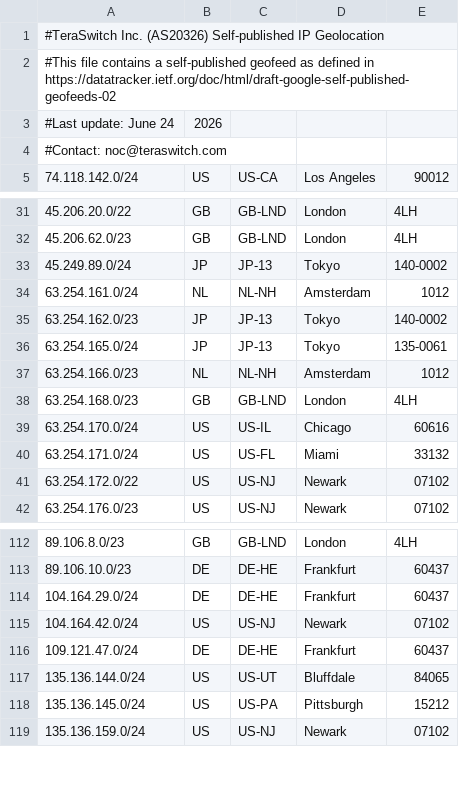
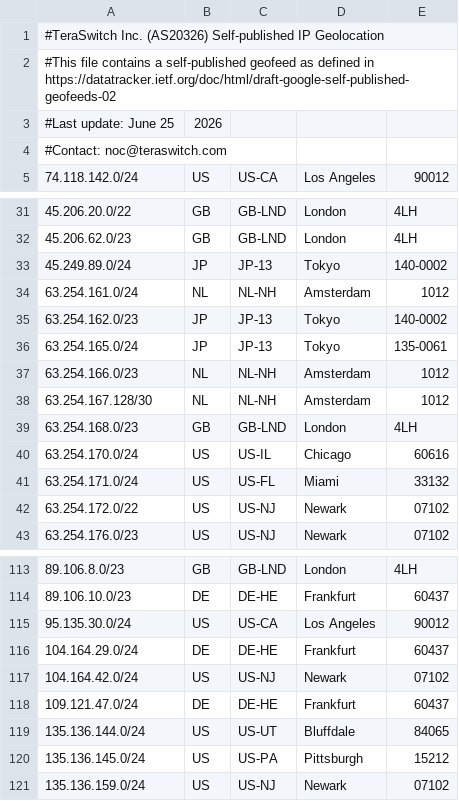
Before and after one commit to TeraSwitch/as20326.com, a CSV file: ipgeo.csv, drawn as a sheet; only a part is shown, gaps mark what is left out.

Commit message:
Update IP geolocation data

```diff
--- a/ipgeo.csv
+++ b/ipgeo.csv
@@ -2,3 +2,3 @@
 #This file contains a self-published geofeed as defined in https://datatracker.ietf.org/doc/html/draft-google-self-published-geofeeds-02
-#Last update: June 24, 2026
+#Last update: June 25, 2026
 #Contact: noc@teraswitch.com
@@ -37,2 +37,3 @@
 63.254.166.0/23,NL,NL-NH,Amsterdam,1012
+63.254.167.128/30,NL,NL-NH,Amsterdam,1012
 63.254.168.0/23,GB,GB-LND,London,4LH
@@ -113,2 +114,3 @@
 89.106.10.0/23,DE,DE-HE,Frankfurt,60437
+95.135.30.0/24,US,US-CA,Los Angeles,90012
 104.164.29.0/24,DE,DE-HE,Frankfurt,60437
```
Also changed, not shown: 1 other file.
